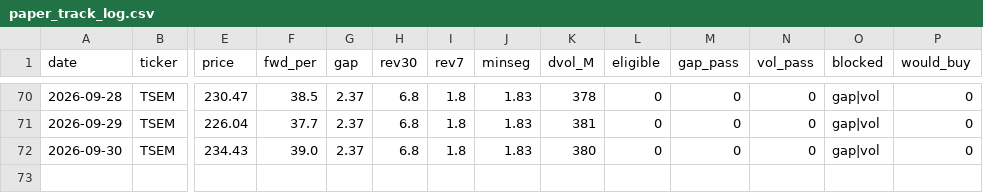
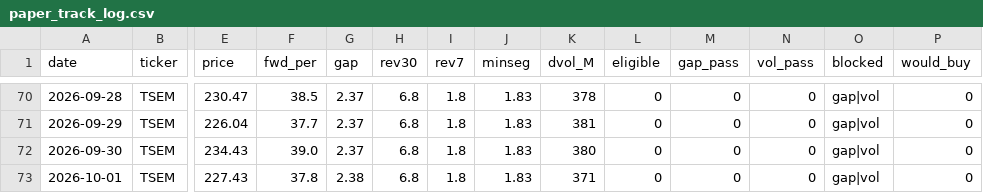
Before and after one commit to VolumeQuant/eps-momentum-us, a CSV file: research/paper_track_log.csv, drawn as a sheet; only a part is shown, gaps mark what is left out; rows hold the shown columns only; the diff names each change by its address in the sheet, - before the commit and + after, or states it on an @@ line.

```diff
--- a/research/paper_track_log.csv
+++ b/research/paper_track_log.csv
+row 73: 2026-10-01 | TSEM | 227.43 | 37.8 | 2.38 | 6.8 | 1.8 | 1.83 | 371 | 0 | 0 | 0 | gap|vol | 0
```
Also changed, not shown: 4 other files.
